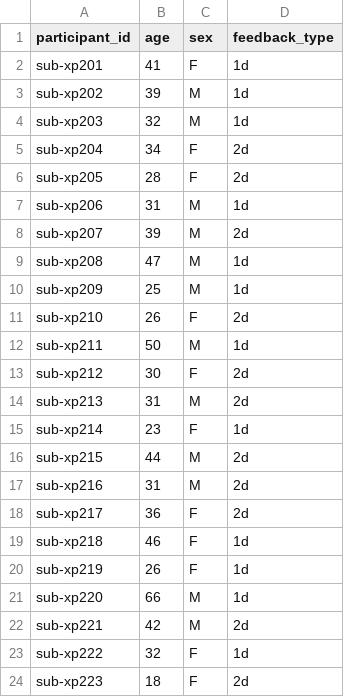
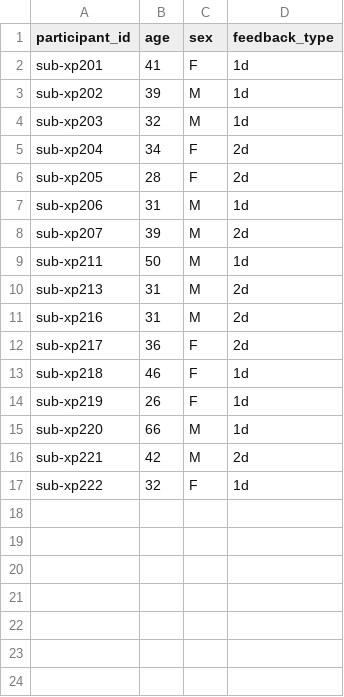
Before and after one commit to OpenNeuroDatasets/ds002338, a TSV file: participants.tsv, drawn as a sheet; the diff names each change by its address in the sheet, - before the commit and + after, or states it on an @@ line.

Commit message:
[DATALAD] added content

```diff
--- a/participants.tsv
+++ b/participants.tsv
-row 9: sub-xp208 | 47 | M | 1d
-row 10: sub-xp209 | 25 | M | 1d
-row 11: sub-xp210 | 26 | F | 2d
-row 13: sub-xp212 | 30 | F | 2d
-row 15: sub-xp214 | 23 | F | 1d
-row 16: sub-xp215 | 44 | M | 2d
-row 24: sub-xp223 | 18 | F | 2d
```
